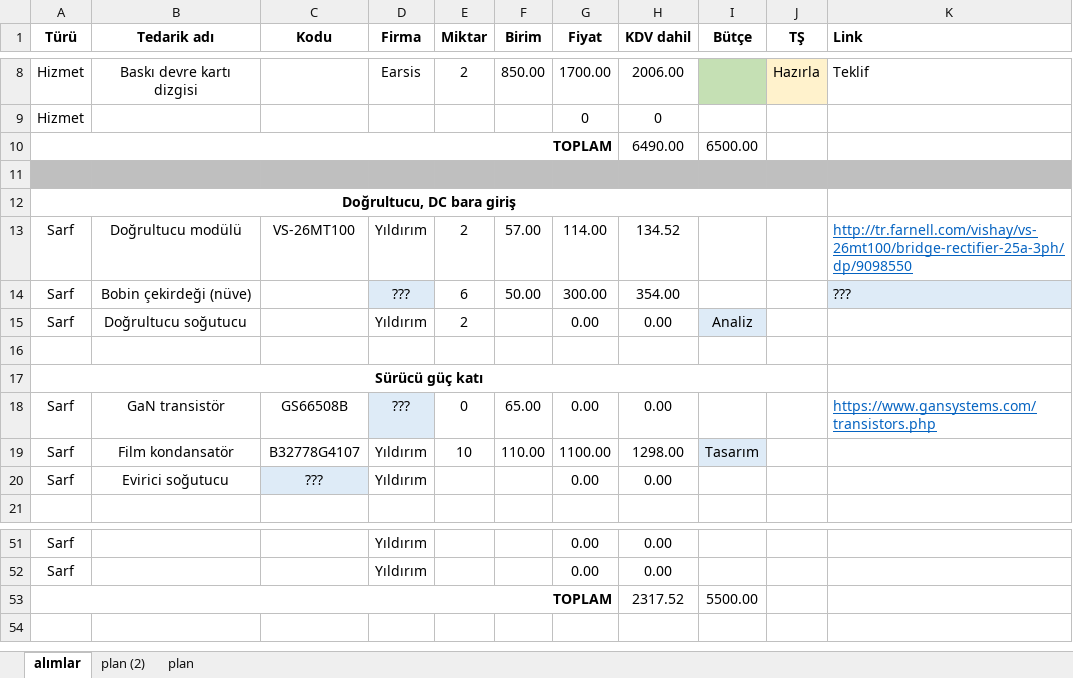
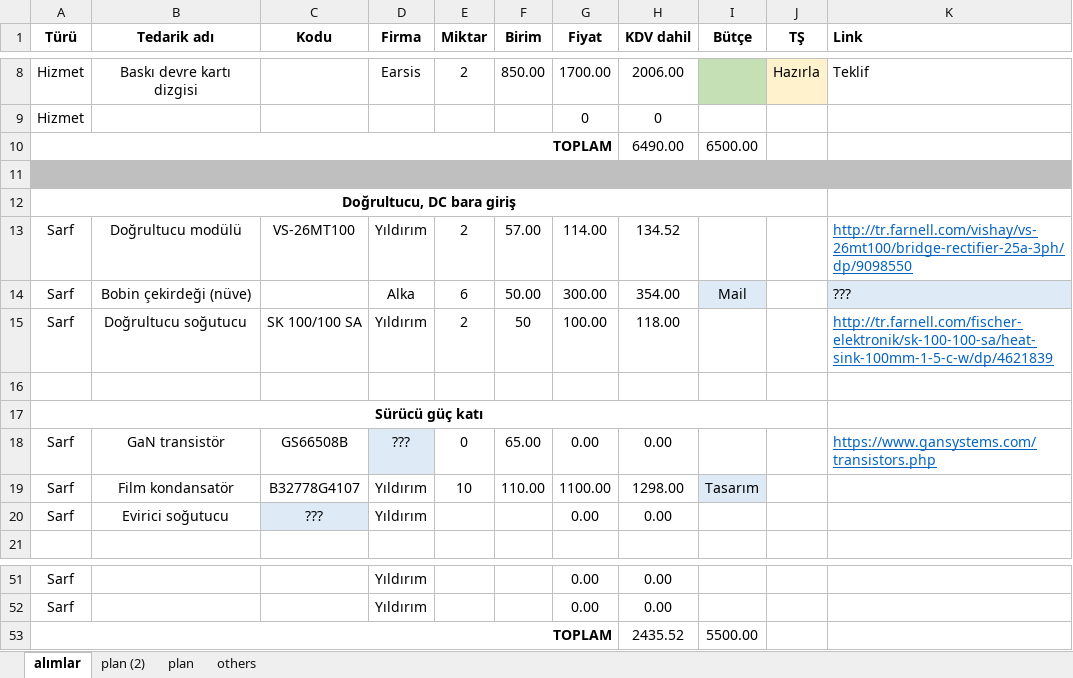
Before and after one commit to hakanpolat/IMMD, an Excel workbook: Project/BAP/Procurement/bütçe-update.xlsx, sheet alımlar, drawn as a sheet; only a part is shown, gaps mark what is left out; values as stored, in another font and other column widths than the file's, no borders; the diff names each change by its address in the sheet, - before the commit and + after, or states it on an @@ line.

Commit message:
dc link and rectifier design. selection of components for BAP project.

```diff
--- a/Project/BAP/Procurement/bütçe-update.xlsx (sheet alımlar)
+++ b/Project/BAP/Procurement/bütçe-update.xlsx (sheet alımlar)
+sheet tab: others
-D14 (Firma): ???
+D14 (Firma): Alka
-D14 fill: #DEEBF7
+D14 fill: none
-I14 (Bütçe): (empty)
+I14 (Bütçe): Mail
-I14 fill: none
+I14 fill: #DEEBF7
-C15 (Kodu): (empty)
+C15 (Kodu): SK 100/100 SA
-F15 (Birim): (empty)
+F15 (Birim): 50
-G15 (Fiyat): 0.00
+G15 (Fiyat): 100.00
-H15 (KDV dahil): 0.00
+H15 (KDV dahil): 118.00
-I15 (Bütçe): Analiz
+I15 (Bütçe): (empty)
-I15 fill: #DEEBF7
+I15 fill: none
-K15 (Link): (empty)
+K15 (Link): http://tr.farnell.com/fischer-elektronik/sk-100-100-sa/heat-sink-100mm-1-5-c-w/dp/4621839
-H53 (KDV dahil): 2317.52
+H53 (KDV dahil): 2435.52
```
Also changed, not shown: 3 other files.
